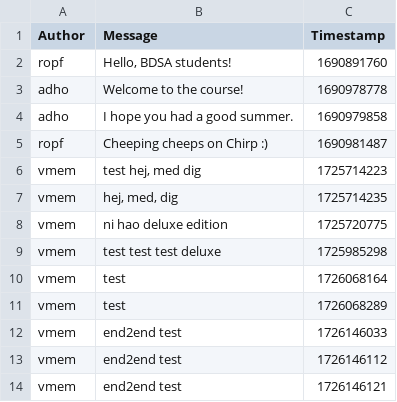
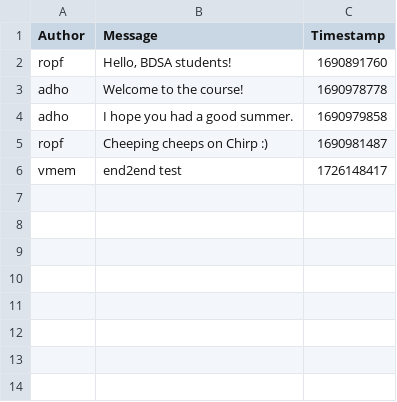
Before and after one commit to ITU-BDSA2024-GROUP23/Chirp, a CSV file: src/SimpleDB/data/cheepDB.csv, drawn as a sheet.

```diff
--- a/src/SimpleDB/data/cheepDB.csv
+++ b/src/SimpleDB/data/cheepDB.csv
@@ -5,10 +5,2 @@ adho,"I hope you had a good summer.",1690979858
 ropf,"Cheeping cheeps on Chirp :)",1690981487
-vmem,"test hej, med dig",1725714223
-vmem,"hej, med, dig",1725714235
-vmem,ni hao deluxe edition,1725720775
-vmem,test test test deluxe,1725985298
-vmem,test,1726068164
-vmem,test,1726068289
-vmem,end2end test,1726146033
-vmem,end2end test,1726146112
-vmem,end2end test,1726146121
+vmem,end2end test,1726148417
```
Also changed, not shown: 1 other file.
